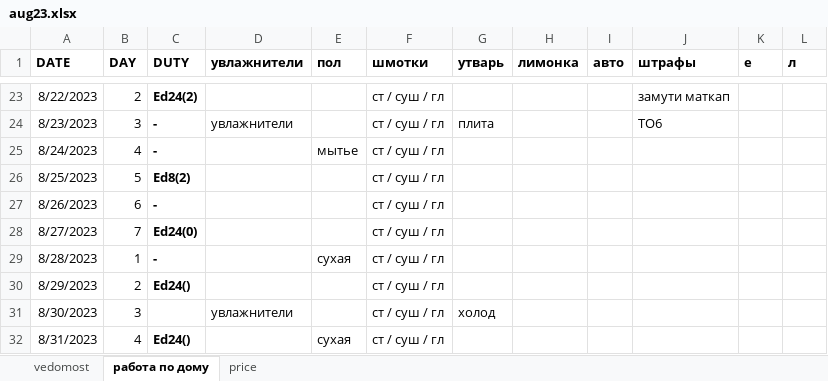
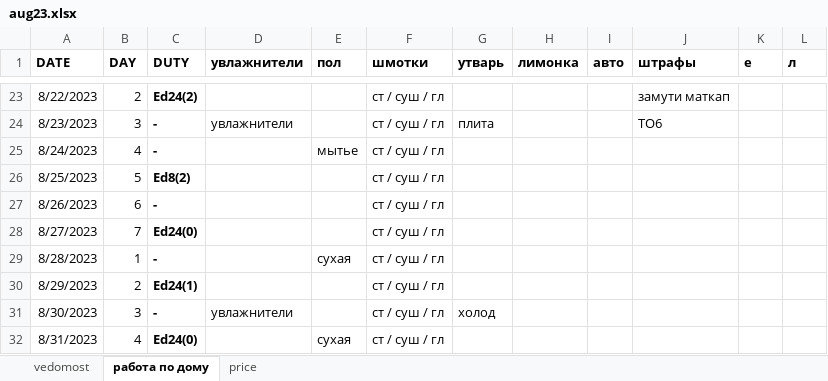
Before and after one commit to EgorVjalkov/study_to_live, an Excel workbook: months/aug23/aug23.xlsx, sheet работа по дому, drawn as a sheet; only a part is shown, gaps mark what is left out; values as stored, in another font and other column widths than the file's, no borders; conditional formats not drawn; the diff names each change by its address in the sheet, - before the commit and + after, or states it on an @@ line.

```diff
--- a/months/aug23/aug23.xlsx (sheet работа по дому)
+++ b/months/aug23/aug23.xlsx (sheet работа по дому)
-C30 (DUTY): Ed24()
+C30 (DUTY): Ed24(1)
-C31 (DUTY): (empty)
+C31 (DUTY): -
-C32 (DUTY): Ed24()
+C32 (DUTY): Ed24(0)
```
Also changed, not shown: sheet vedomost, sheet price, 4 other files.
